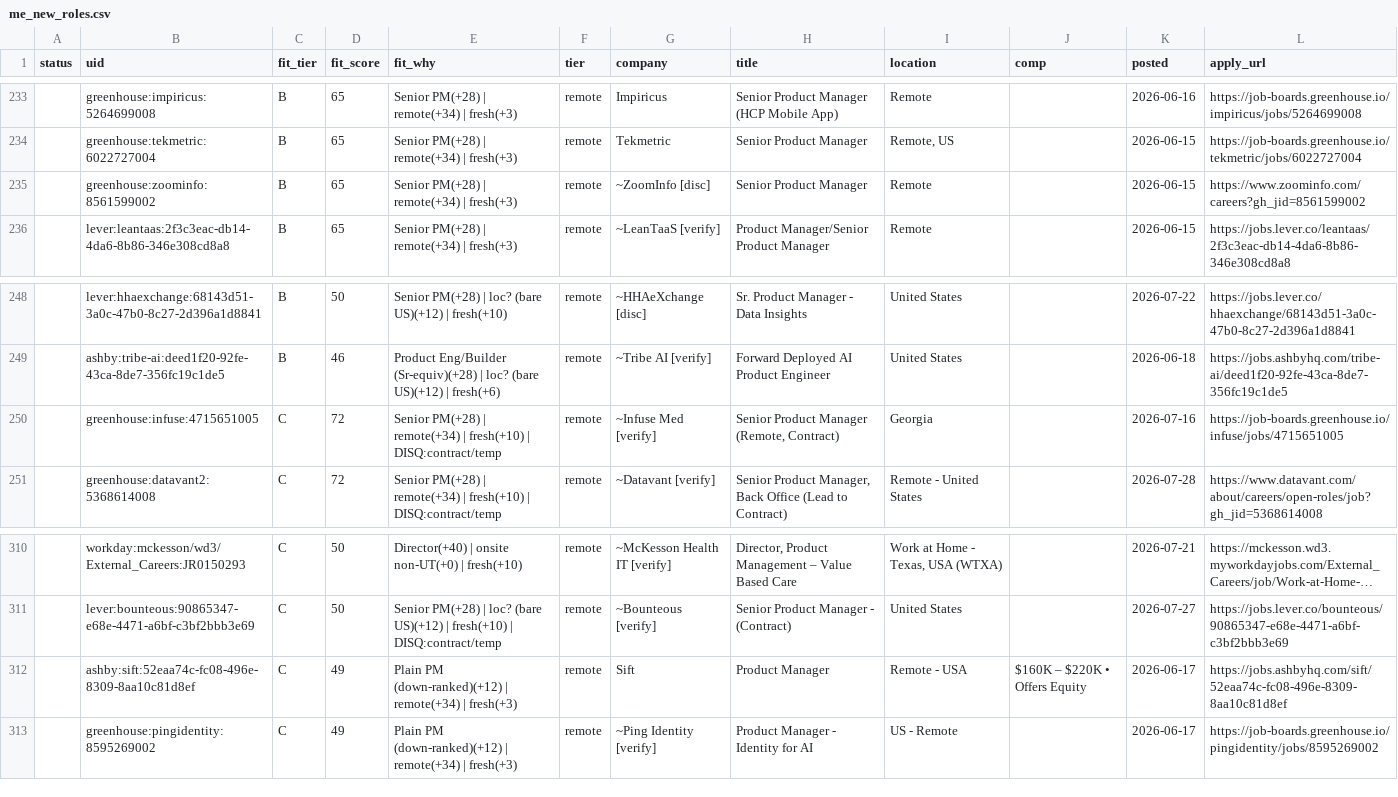
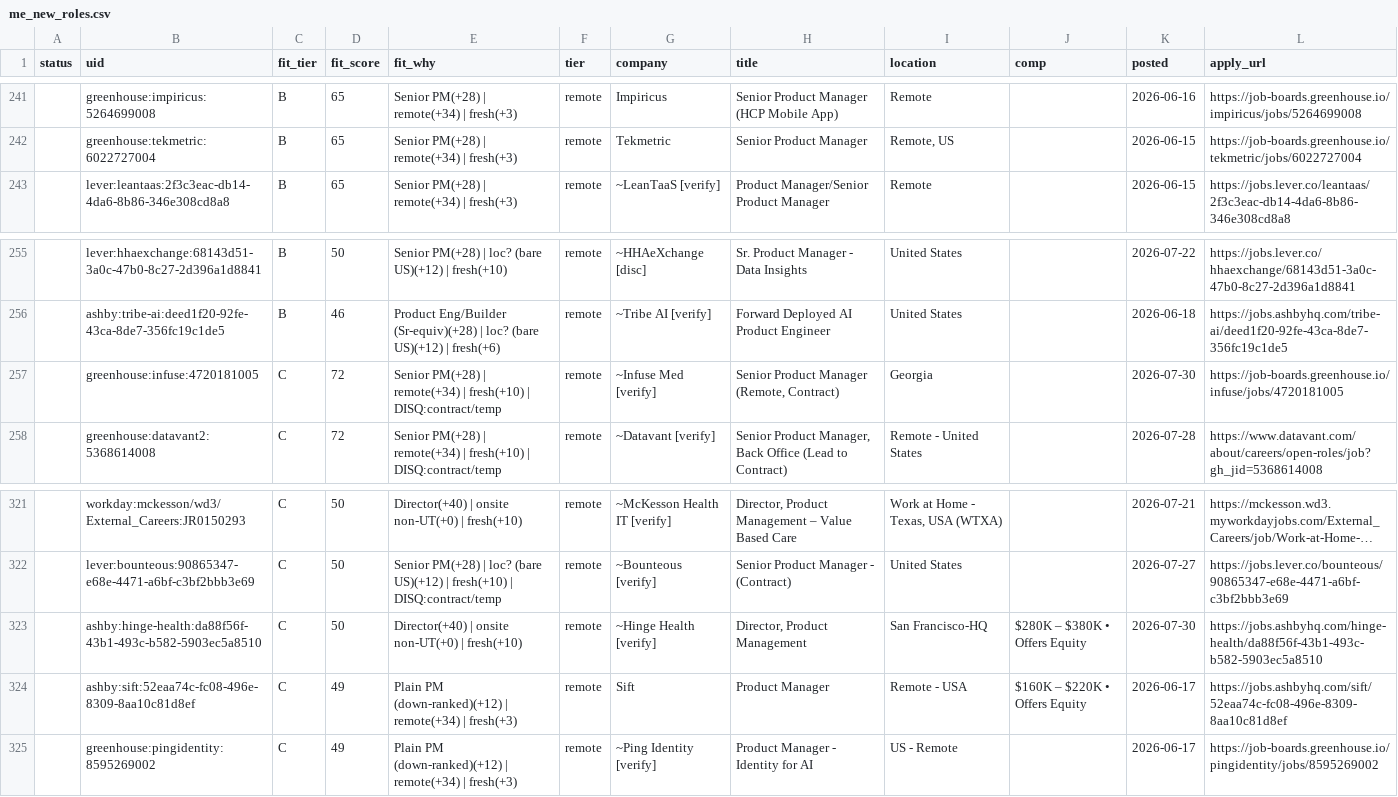
Before and after one commit to tyler-aston/jobsearch-starter, a CSV file: out/me_new_roles.csv, drawn as a sheet; only a part is shown, gaps mark what is left out; long unchanged cells end in …; the diff covers the shown part only.

```diff
--- a/out/me_new_roles.csv
+++ b/out/me_new_roles.csv
@@ -234,3 +242,2 @@ status,uid,fit_tier,fit_score,fit_why,tier,company,title,location,comp,posted,ap
 ,greenhouse:tekmetric:6022727004,B,65,Senior PM(+28) | remote(+34) | fresh(+3),remote,Tekmetric,Senior Product Manager,"Remote, US",,2026-06-15,https://job-boards.greenhouse.io/tekmetric/jobs/6022727004
-,greenhouse:zoominfo:8561599002,B,65,Senior PM(+28) | remote(+34) | fresh(+3),remote,~ZoomInfo [disc],Senior Product Manager,Remote,,2026-06-15,https://www.zoominfo.com/careers?gh_jid=8561599002
 ,lever:leantaas:2f3c3eac-db14-4da6-8b86-346e308cd8a8,B,65,Senior PM(+28) | remote(+34) | fresh(+3),remote,~LeanTaaS [verify],Product Manager/Senior Product Manager,Remote,,2026-06-15,https://jobs.lever.co/leantaas/2f3c3eac-db14-4da6-8b86-346e308cd8a8
@@ -249,3 +256,3 @@ status,uid,fit_tier,fit_score,fit_why,tier,company,title,location,comp,posted,ap
 ,ashby:tribe-ai:deed1f20-92fe-43ca-8de7-356fc19c1de5,B,46,Product Eng/Builder (Sr-equiv)(+28) | loc? (bare US)(+12) | fresh(+6),remote,~Tribe AI [verify],Forward Deployed AI Product Engineer,United States,,2026-06-18,https://jobs.ashbyhq.com/tribe-ai/deed1f20-92fe-43ca-8de7-356fc19c1de5
-,greenhouse:infuse:4715651005,C,72,Senior PM(+28) | remote(+34) | fresh(+10) | DISQ:contract/temp,remote,~Infuse Med [verify],"Senior Product Manager (Remote, Contract)",Georgia,,2026-07-16,https://job-boards.greenhouse.io/infuse/jobs/4715651005
+,greenhouse:infuse:4720181005,C,72,Senior PM(+28) | remote(+34) | fresh(+10) | DISQ:contract/temp,remote,~Infuse Med [verify],"Senior Product Manager (Remote, Contract)",Georgia,,2026-07-30,https://job-boards.greenhouse.io/infuse/jobs/4720181005
 ,greenhouse:datavant2:5368614008,C,72,Senior PM(+28) | remote(+34) | fresh(+10) | DISQ:contract/temp,remote,~Datavant [verify],"Senior Product Manager, Back Office (Lead to Contract)",Remote - United States,,2026-07-28,https://www.datavant.com/about/careers/open-roles/job?gh_jid=5368614008
@@ -311,2 +322,3 @@ status,uid,fit_tier,fit_score,fit_why,tier,company,title,location,comp,posted,ap
 ,lever:bounteous:90865347-e68e-4471-a6bf-c3bf2bbb3e69,C,50,Senior PM(+28) | loc? (bare US)(+12) | fresh(+10) | DISQ:contract/temp,remote,~Bounteous [verify],Senior Product Manager - (Contract),United States,,2026-07-27,https://jobs.lever.co/bounteous/90865347-e68e-4471-a6bf-c3bf2bbb3e69
+,ashby:hinge-health:da88f56f-43b1-493c-b582-5903ec5a8510,C,50,Director(+40) | onsite non-UT(+0) | fresh(+10),remote,~Hinge Health [verify],"Director, Product Management",San Francisco-HQ,$280K – $380K • Offers Equity,2026-07-30,https://jobs.ashbyhq.com/hinge-health/da88f56f-43b1-493c-b582-5903ec5a8510
 ,ashby:sift:52eaa74c-fc08-496e-8309-8aa10c81d8ef,C,49,Plain PM (down-ranked)(+12) | remote(+34) | fresh(+3),remote,Sift,Product Manager,Remote - USA,$160K – $220K • Offers Equity,2026-06-17,https://jobs.ashbyhq.com/sift/52eaa74c-fc08-496e-8309-8aa10c81d8ef
```
Also changed, not shown: 14 added rows elsewhere in this file, 1 other file.
